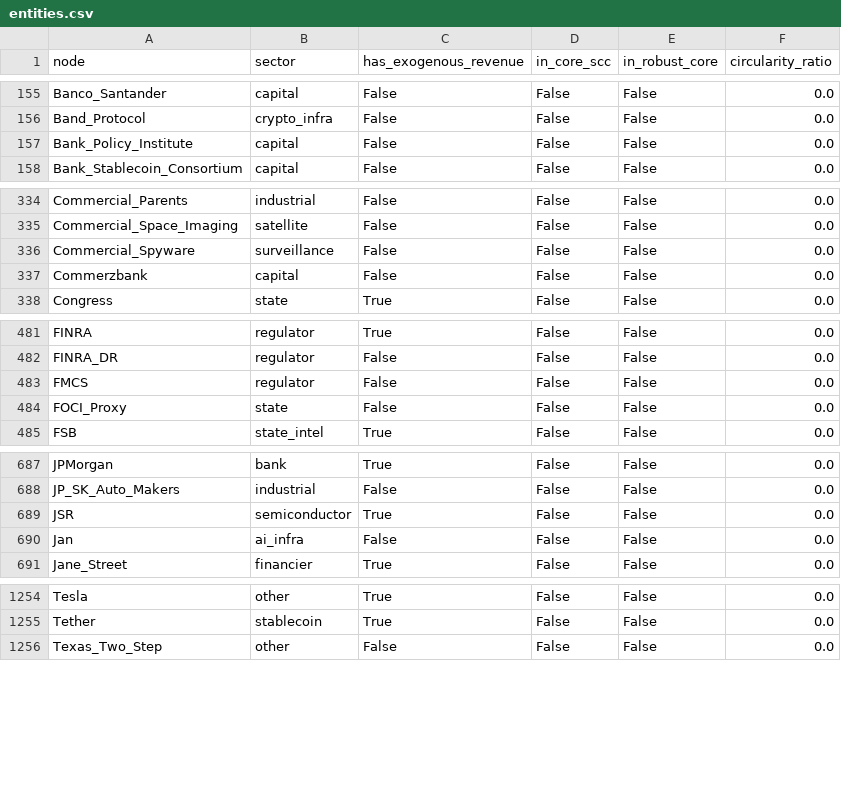
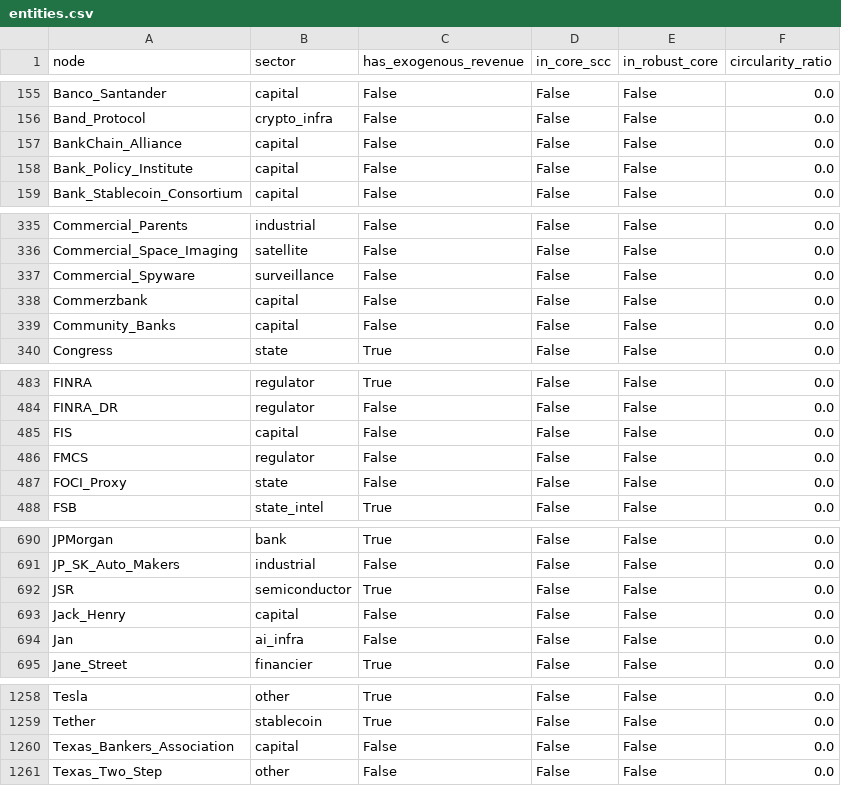
Before and after one commit to pq-cybarg/bubble-map, a CSV file: data/entities.csv, drawn as a sheet; only a part is shown, gaps mark what is left out; the diff names each change by its address in the sheet, - before the commit and + after, or states it on an @@ line.

```diff
--- a/data/entities.csv
+++ b/data/entities.csv
+row 157: BankChain_Alliance | capital | False | False | False | 0.0
+row 339: Community_Banks | capital | False | False | False | 0.0
+row 485: FIS | capital | False | False | False | 0.0
+row 693: Jack_Henry | capital | False | False | False | 0.0
+row 1260: Texas_Bankers_Association | capital | False | False | False | 0.0
```
Also changed, not shown: data/edges.csv, 15 other files.
